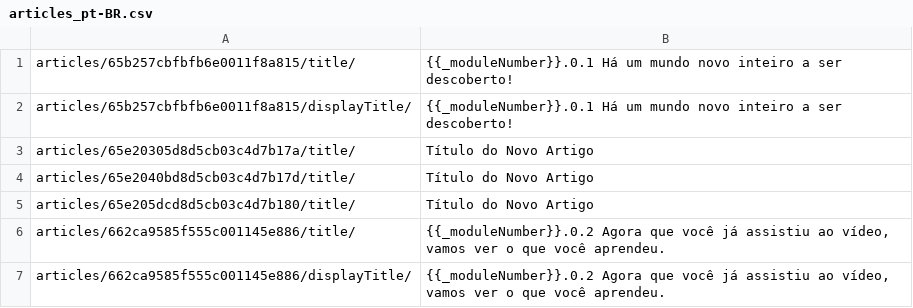
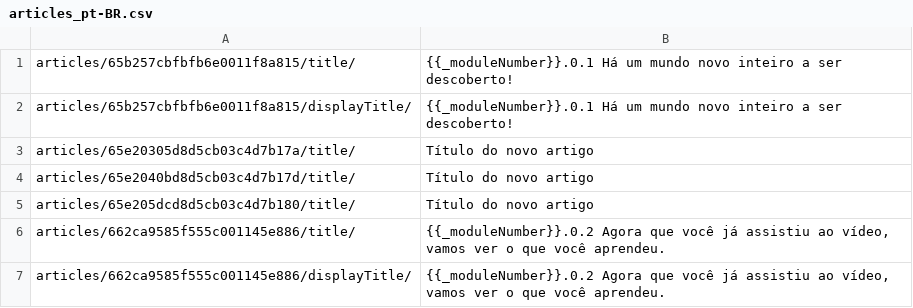
Before and after one commit to JuanHidalgo7/Digital_Awareness_pt-BR, a CSV file: m1/pt-BR/articles_pt-BR.csv, drawn as a sheet; only a part is shown.

Commit message:
Translation

```diff
--- a/m1/pt-BR/articles_pt-BR.csv
+++ b/m1/pt-BR/articles_pt-BR.csv
@@ -2,5 +2,5 @@
 "articles/65b257cbfbfb6e0011f8a815/displayTitle/","{{_moduleNumber}}.0.1 Há um mundo novo inteiro a ser descoberto!"
-"articles/65e20305d8d5cb03c4d7b17a/title/","Título do Novo Artigo"
-"articles/65e2040bd8d5cb03c4d7b17d/title/","Título do Novo Artigo"
-"articles/65e205dcd8d5cb03c4d7b180/title/","Título do Novo Artigo"
+"articles/65e20305d8d5cb03c4d7b17a/title/","Título do novo artigo"
+"articles/65e2040bd8d5cb03c4d7b17d/title/","Título do novo artigo"
+"articles/65e205dcd8d5cb03c4d7b180/title/","Título do novo artigo"
 "articles/662ca9585f555c001145e886/title/","{{_moduleNumber}}.0.2 Agora que você já assistiu ao vídeo, vamos ver o que você aprendeu."
```
Also changed, not shown: 2 other files.
